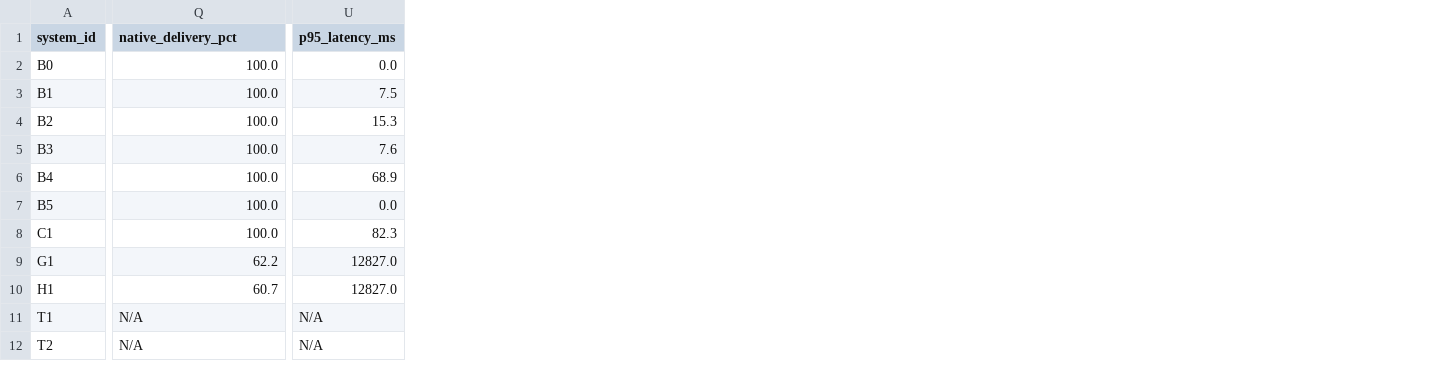
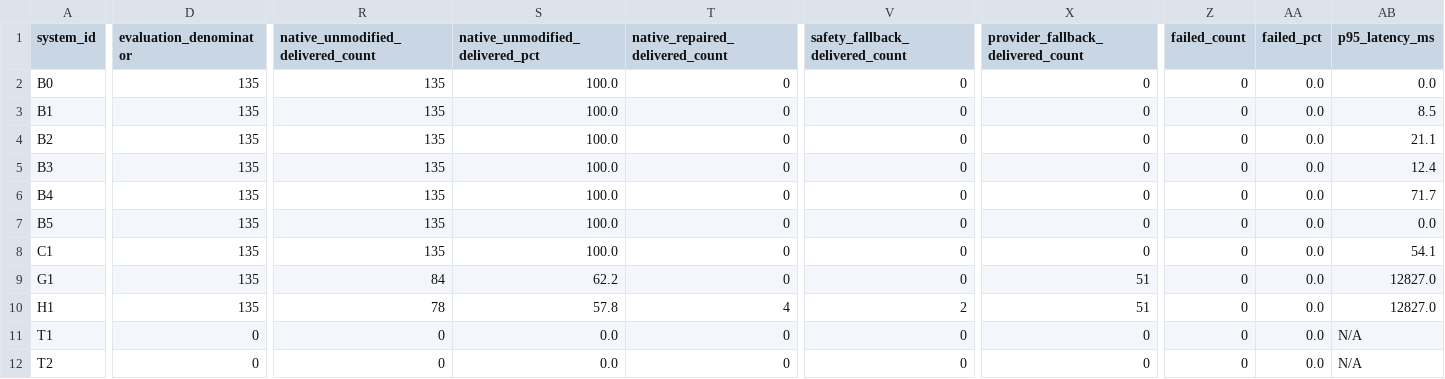
Before and after one commit to LasinduDeshan/Language_Simplification_MVP, a CSV file: docs/stage28a_internal_locked_comparison.csv, drawn as a sheet; only a part is shown, gaps mark what is left out; addresses are those after the commit; the diff covers the shown part only; the diff names each change by its address in the sheet, - before the commit and + after, or states it on an @@ line.

```diff
--- a/docs/stage28a_internal_locked_comparison.csv
+++ b/docs/stage28a_internal_locked_comparison.csv
+column D (evaluation_denominator), rows 2-12: 135 | 135 | 135 | 135 | 135 | 135 | 135 | 135 | 135 | 0 | 0
+column R, rows 1-12: native_unmodified_delivered_count | 135 | 135 | 135 | 135 | 135 | 135 | 135 | 84 | 78 | 0 | 0
+column T (native_repaired_delivered_count), rows 2-12: 0 | 0 | 0 | 0 | 0 | 0 | 0 | 0 | 4 | 0 | 0
+column V (safety_fallback_delivered_count), rows 2-12: 0 | 0 | 0 | 0 | 0 | 0 | 0 | 0 | 2 | 0 | 0
+column X, rows 1-12: provider_fallback_delivered_count | 0 | 0 | 0 | 0 | 0 | 0 | 0 | 51 | 51 | 0 | 0
+column Z (failed_count), rows 2-12: all 0
+column AA (failed_pct), rows 2-12: all 0.0
-S1: native_delivery_pct
+S1: native_unmodified_delivered_pct
-AB3 (p95_latency_ms): 7.5
+AB3 (p95_latency_ms): 8.5
-AB4 (p95_latency_ms): 15.3
+AB4 (p95_latency_ms): 21.1
-AB5 (p95_latency_ms): 7.6
+AB5 (p95_latency_ms): 12.4
-AB6 (p95_latency_ms): 68.9
+AB6 (p95_latency_ms): 71.7
-AB8 (p95_latency_ms): 82.3
+AB8 (p95_latency_ms): 54.1
-S10 (native_unmodified_delivered_pct): 60.7
+S10 (native_unmodified_delivered_pct): 57.8
-S11:S12 (native_unmodified_delivered_pct): N/A
+S11:S12 (native_unmodified_delivered_pct): 0.0
```
Also changed, not shown: 10 edited cells elsewhere in this file, docs/stage28a_asset_comparison.csv, docs/stage28a_clean_subset_comparison.csv, 25 other files.
